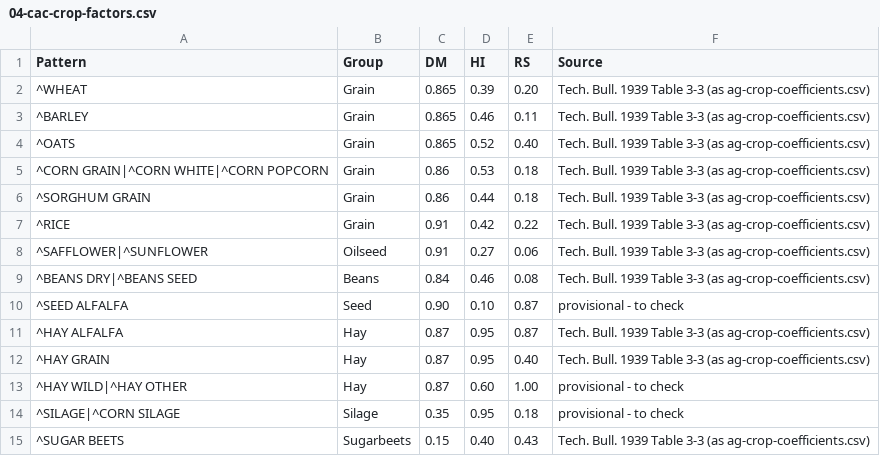
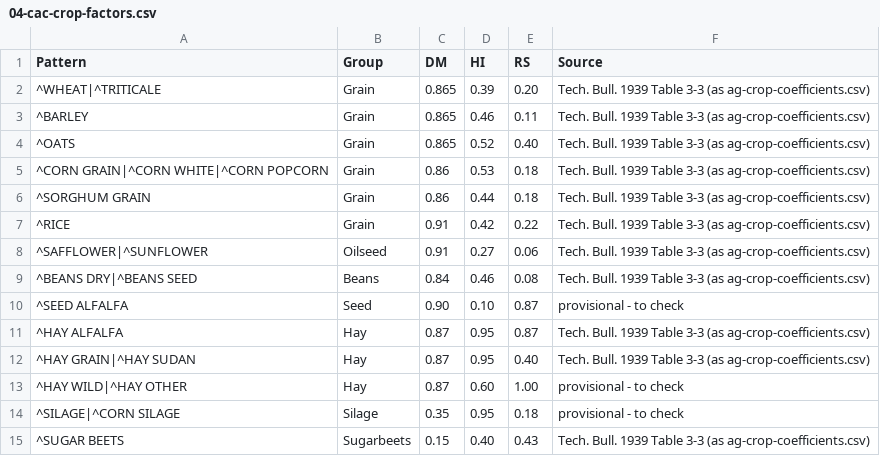
Before and after one commit to bsleeter/lucasCore, a CSV file: dev/agriculture/04-cac-crop-factors.csv, drawn as a sheet; only a part is shown.

```diff
--- a/dev/agriculture/04-cac-crop-factors.csv
+++ b/dev/agriculture/04-cac-crop-factors.csv
@@ -1,3 +1,3 @@
 Pattern,Group,DM,HI,RS,Source
-^WHEAT,Grain,0.865,0.39,0.20,Tech. Bull. 1939 Table 3-3 (as ag-crop-coefficients.csv)
+^WHEAT|^TRITICALE,Grain,0.865,0.39,0.20,Tech. Bull. 1939 Table 3-3 (as ag-crop-coefficients.csv)
 ^BARLEY,Grain,0.865,0.46,0.11,Tech. Bull. 1939 Table 3-3 (as ag-crop-coefficients.csv)
@@ -11,3 +11,3 @@ Pattern,Group,DM,HI,RS,Source
 ^HAY ALFALFA,Hay,0.87,0.95,0.87,Tech. Bull. 1939 Table 3-3 (as ag-crop-coefficients.csv)
-^HAY GRAIN,Hay,0.87,0.95,0.40,Tech. Bull. 1939 Table 3-3 (as ag-crop-coefficients.csv)
+^HAY GRAIN|^HAY SUDAN,Hay,0.87,0.95,0.40,Tech. Bull. 1939 Table 3-3 (as ag-crop-coefficients.csv)
 ^HAY WILD|^HAY OTHER,Hay,0.87,0.60,1.00,provisional - to check
```
Also changed, not shown: defaults/stockflow/ag-ecodivision-crop-npp.csv, defaults/stockflow/cdl-crops.csv, 17 other files.
